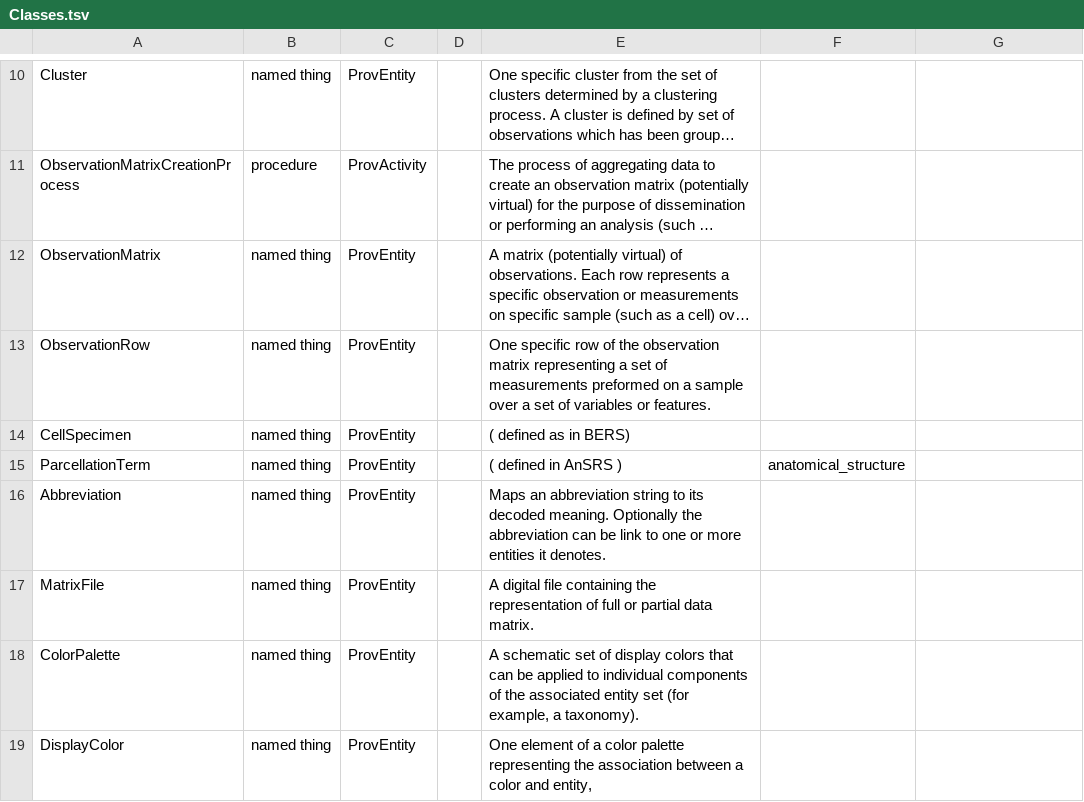
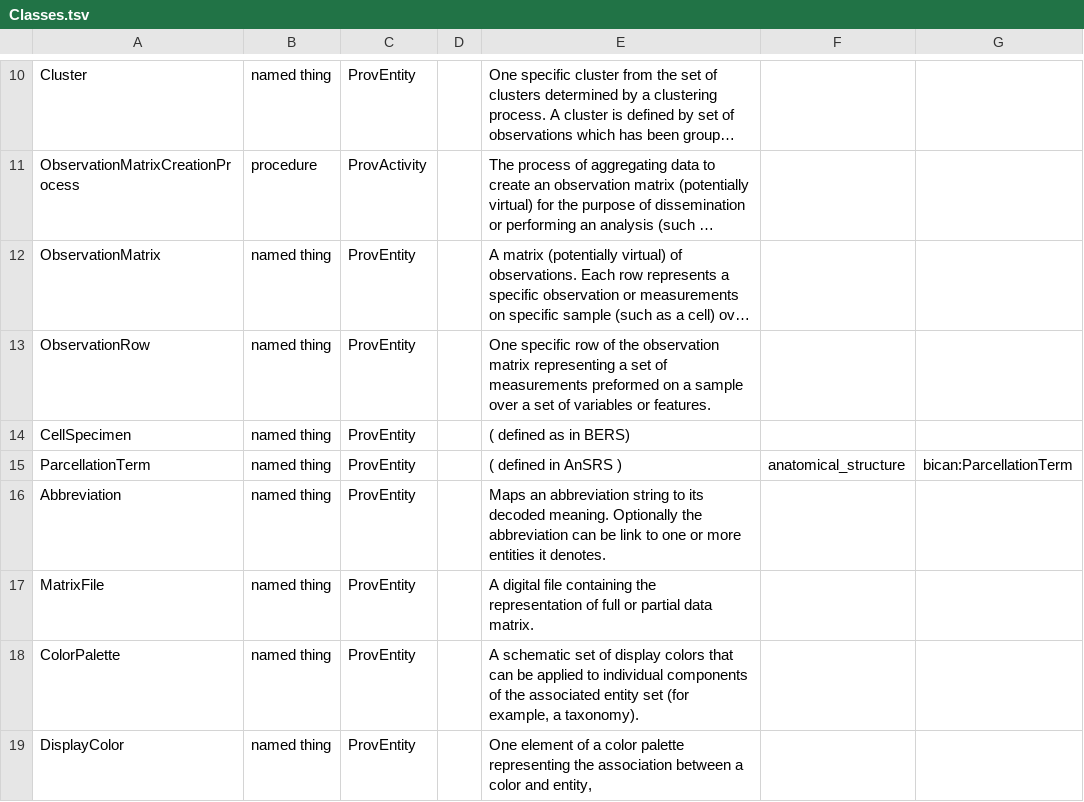
Before and after one commit to brain-bican/models, a TSV file: linkml-schema/source_bke_taxonomy/gsheet_output/Classes.tsv, drawn as a sheet; only a part is shown, gaps mark what is left out; long unchanged cells end in ….

Commit message:
added class_uri for 'ParcellationTerm'

```diff
--- a/linkml-schema/source_bke_taxonomy/gsheet_output/Classes.tsv
+++ b/linkml-schema/source_bke_taxonomy/gsheet_output/Classes.tsv
@@ -14,3 +14,3 @@ ObservationRow	named thing	ProvEntity		One specific row of the observation matri
 CellSpecimen	named thing	ProvEntity		( defined as in BERS)		
-ParcellationTerm	named thing	ProvEntity		( defined in AnSRS )	anatomical_structure	
+ParcellationTerm	named thing	ProvEntity		( defined in AnSRS )	anatomical_structure	bican:ParcellationTerm
 Abbreviation	named thing	ProvEntity		Maps an abbreviation string to its decoded meaning. Optionally the abbreviation can be link to one or more entities it denotes.		
```
Also changed, not shown: 2 other files.
